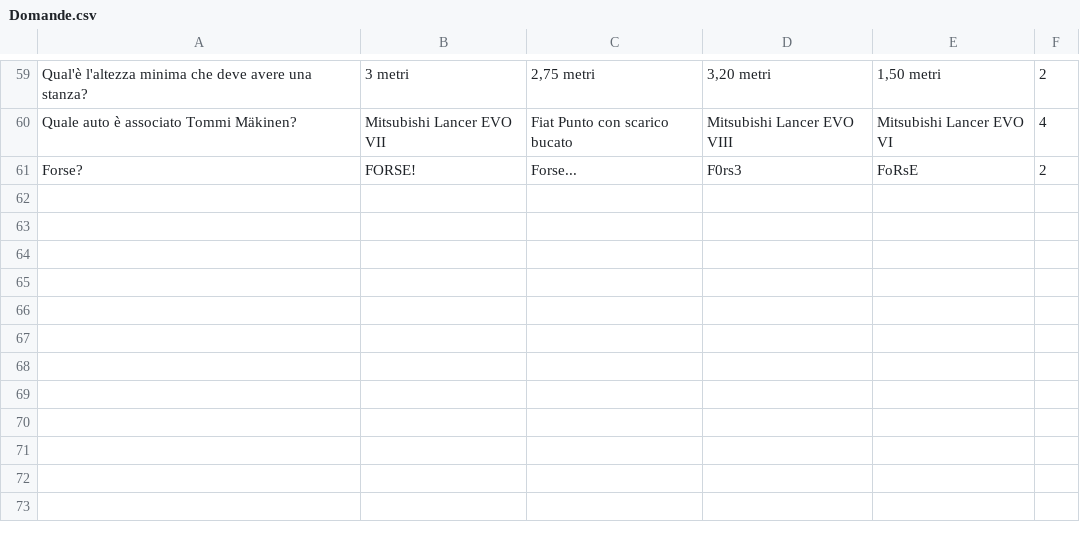
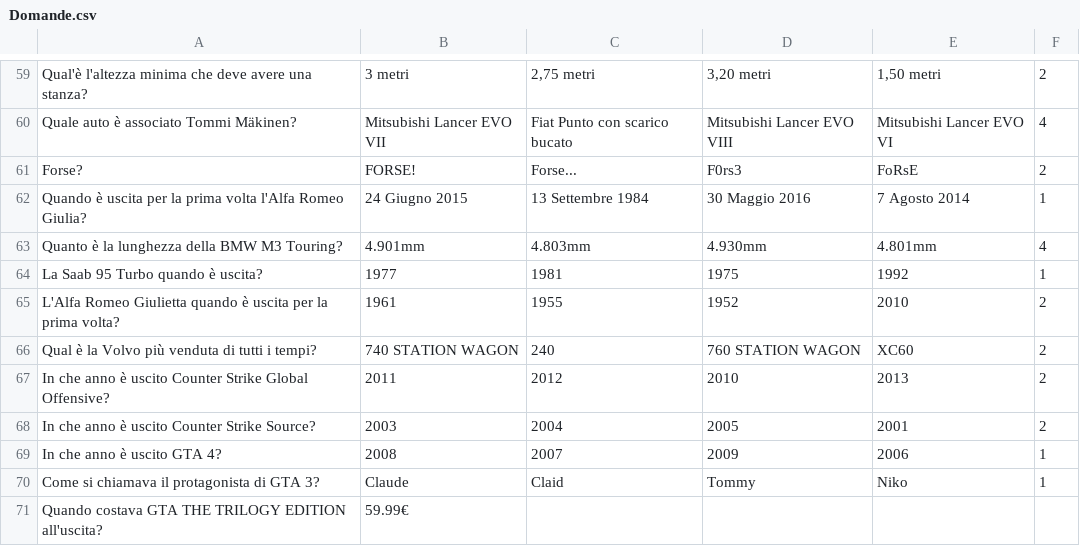
Before and after one commit to vehap24/GestioneQuiz, a CSV file: Domande.csv, drawn as a sheet; only a part is shown, gaps mark what is left out; the diff names each change by its address in the sheet, - before the commit and + after, or states it on an @@ line.

Commit message:
DOMANDE CSV AGGIORNATO (Da finire)

```diff
--- a/Domande.csv
+++ b/Domande.csv
+row 62: Quando è uscita per la prima volta l'Alfa Romeo Giulia? | 24 Giugno 2015 | 13 Settembre 1984 | 30 Maggio 2016 | 7 Agosto 2014 | 1
+row 63: Quanto è la lunghezza della BMW M3 Touring? | 4.901mm | 4.803mm | 4.930mm | 4.801mm | 4
+row 64: La Saab 95 Turbo quando è uscita? | 1977 | 1981 | 1975 | 1992 | 1
+row 65: L'Alfa Romeo Giulietta quando è uscita per la prima volta? | 1961 | 1955 | 1952 | 2010 | 2
+row 66: Qual è la Volvo più venduta di tutti i tempi? | 740 STATION WAGON | 240 | 760 STATION WAGON | XC60 | 2
+row 67: In che anno è uscito Counter Strike Global Offensive? | 2011 | 2012 | 2010 | 2013 | 2
+row 68: In che anno è uscito Counter Strike Source? | 2003 | 2004 | 2005 | 2001 | 2
+row 69: In che anno è uscito GTA 4? | 2008 | 2007 | 2009 | 2006 | 1
+row 70: Come si chiamava il protagonista di GTA 3? | Claude | Claid | Tommy | Niko | 1
+row 71: Quando costava GTA THE TRILOGY EDITION all'uscita? | 59.99€
```
